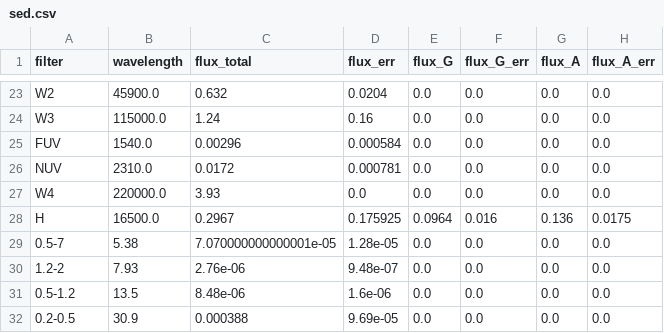
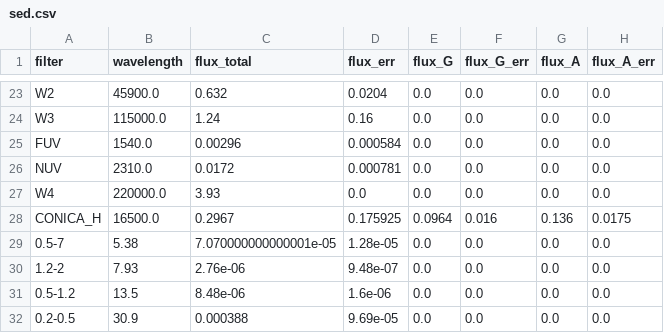
Before and after one commit to ikhebgeenaccount/lensed-qso-brp-2022, a CSV file: data/J0806+2006/sed.csv, drawn as a sheet; only a part is shown, gaps mark what is left out; the diff names each change by its address in the sheet, - before the commit and + after, or states it on an @@ line.

Commit message:
Update sed.csv

```diff
--- a/data/J0806+2006/sed.csv
+++ b/data/J0806+2006/sed.csv
-A28 (filter): H
+A28 (filter): CONICA_H
```
